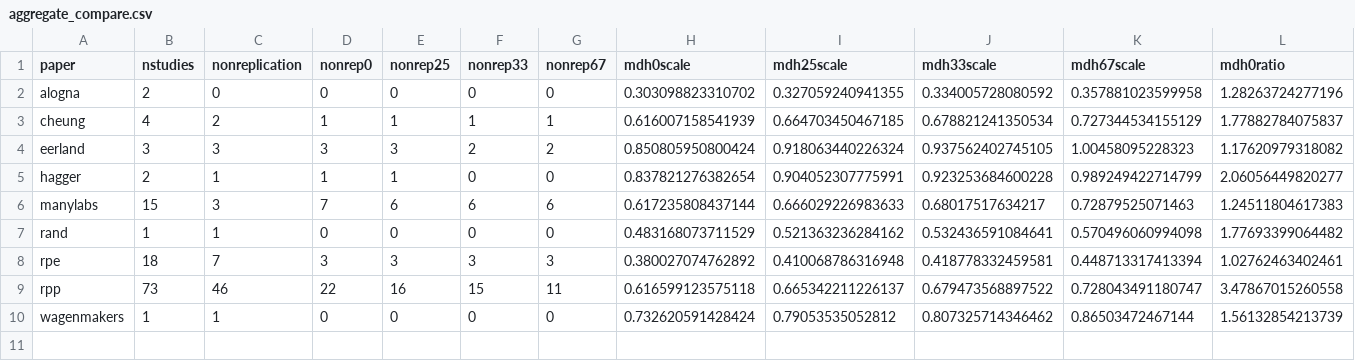
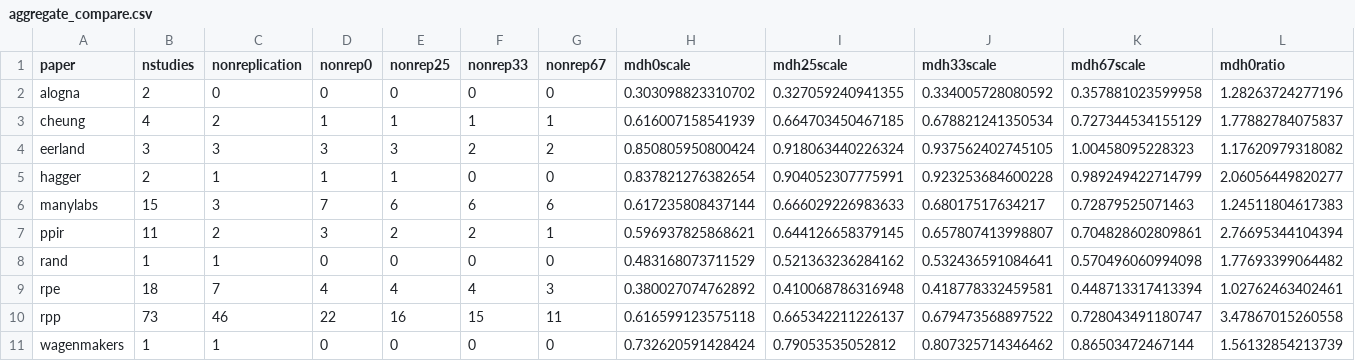
Before and after one commit to j3schaue/replication, a CSV file: pb_analyses/results/aggregate/aggregate_compare.csv, drawn as a sheet; only a part is shown; addresses are those after the commit; rows hold the shown columns only; the diff names each change by its address in the sheet, - before the commit and + after, or states it on an @@ line.

```diff
--- a/pb_analyses/results/aggregate/aggregate_compare.csv
+++ b/pb_analyses/results/aggregate/aggregate_compare.csv
+row 7: ppir | 11 | 2 | 3 | 2 | 2 | 1 | 0.596937825868621 | 0.644126658379145 | 0.657807413998807 | 0.704828602809861 | 2.76695344104394
-D9 (nonrep0): 3
+D9 (nonrep0): 4
-E9 (nonrep25): 3
+E9 (nonrep25): 4
-F9 (nonrep33): 3
+F9 (nonrep33): 4
```
Also changed, not shown: data/ppir.csv, pb_analyses/results/aggregate/full_comparison.csv, 35 other files.
